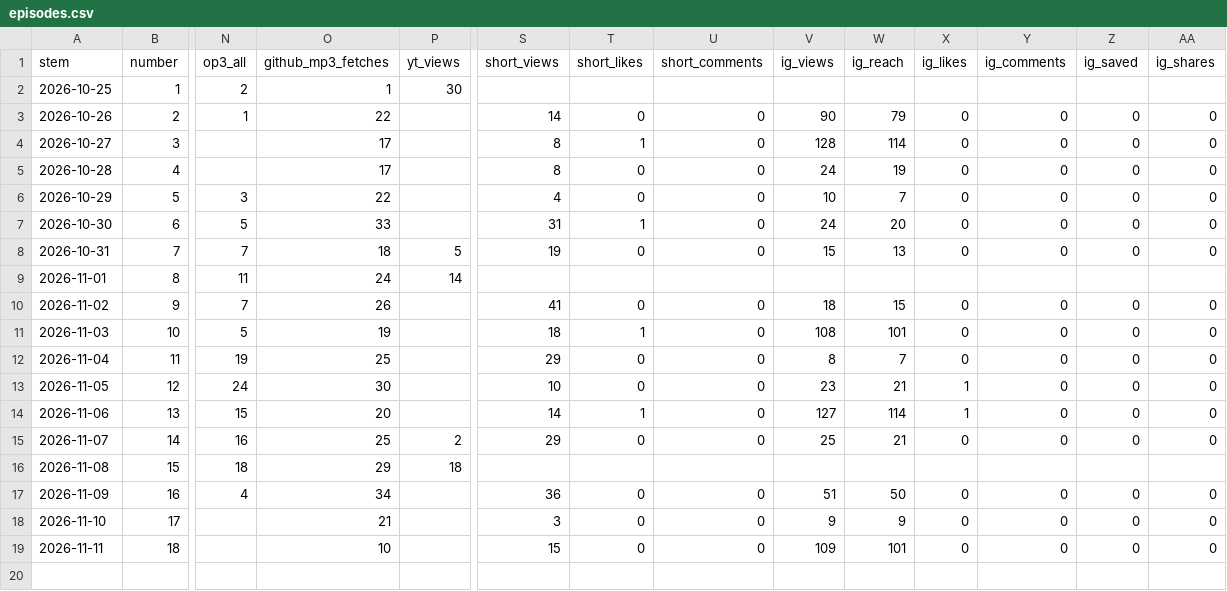
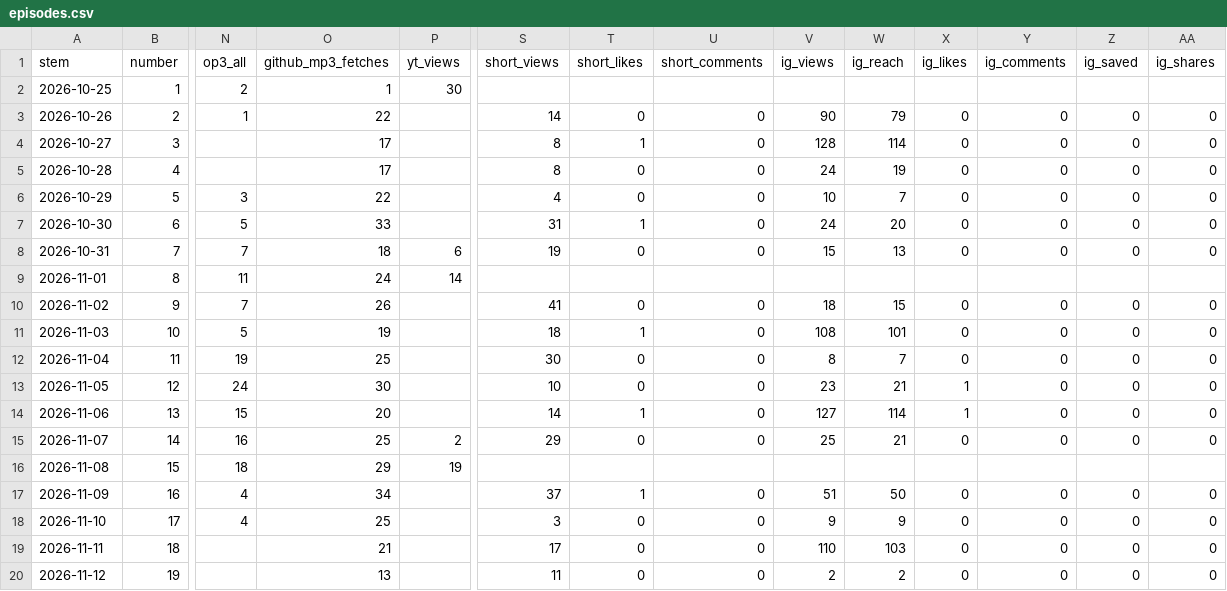
Before and after one commit to theplanningdesk/podcast, a CSV file: episodes.csv, drawn as a sheet; only a part is shown, gaps mark what is left out; rows hold the shown columns only; the diff names each change by its address in the sheet, - before the commit and + after, or states it on an @@ line.

```diff
--- a/episodes.csv
+++ b/episodes.csv
-P8 (yt_views): 5
+P8 (yt_views): 6
-S12 (short_views): 29
+S12 (short_views): 30
-P16 (yt_views): 18
+P16 (yt_views): 19
-S17 (short_views): 36
+S17 (short_views): 37
-T17 (short_likes): 0
+T17 (short_likes): 1
-N18 (op3_all): (empty)
+N18 (op3_all): 4
-O18 (github_mp3_fetches): 21
+O18 (github_mp3_fetches): 25
-O19 (github_mp3_fetches): 10
+O19 (github_mp3_fetches): 21
-S19 (short_views): 15
+S19 (short_views): 17
-V19 (ig_views): 109
+V19 (ig_views): 110
-W19 (ig_reach): 101
+W19 (ig_reach): 103
+row 20: 2026-11-12 | 19 |  | 13 |  | 11 | 0 | 0 | 2 | 2 | 0 | 0 | 0 | 0
```
Also changed, not shown: channels.csv, 4 other files.
